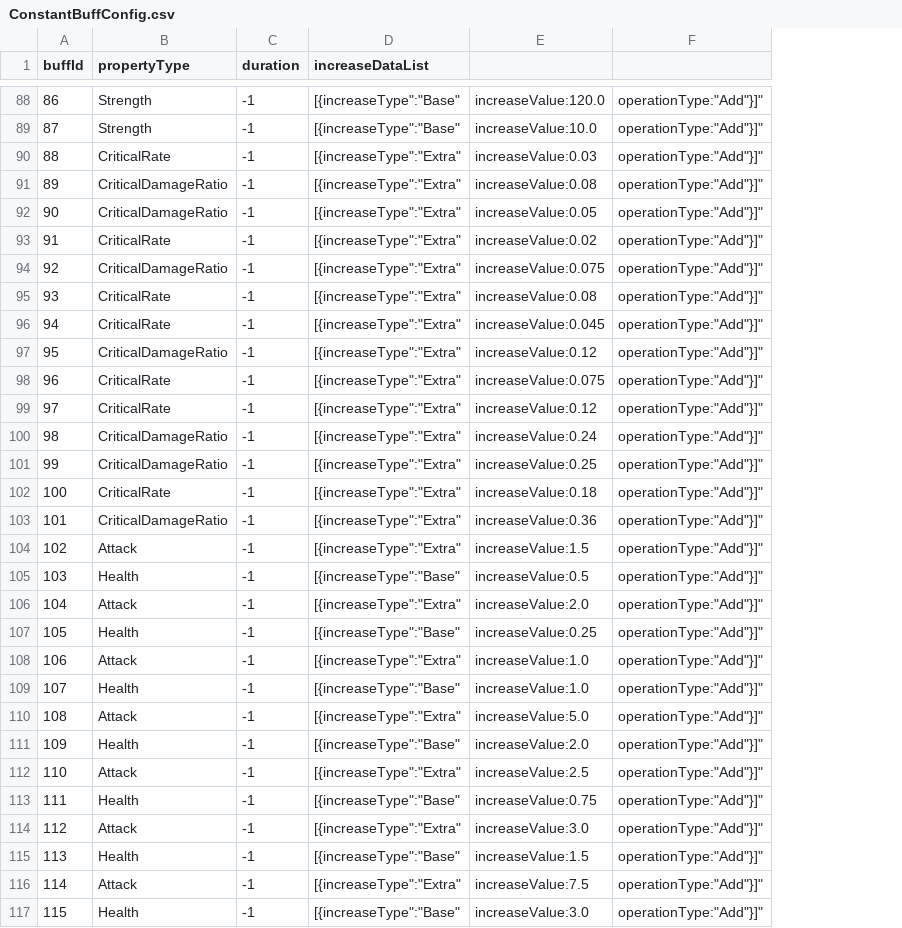
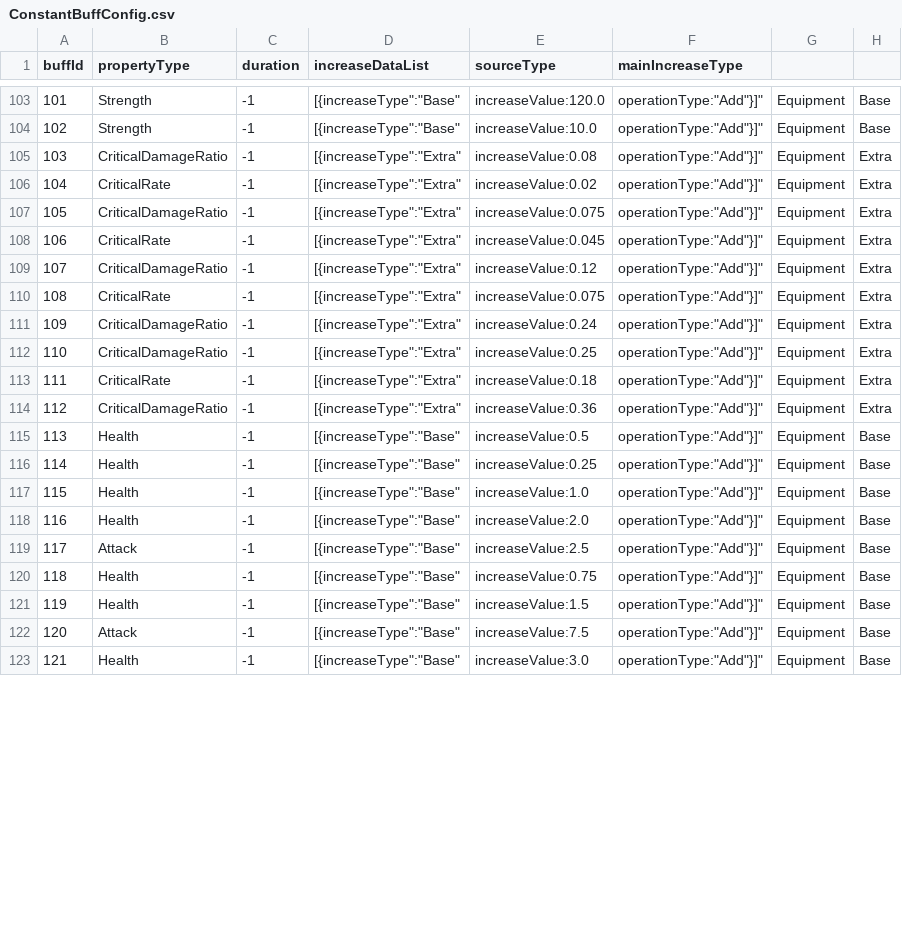
Before and after one commit to ljshhhxqx/liujunsongworkspace, a CSV file: Res/Preload/ConfigAsset/Csv/ConstantBuffConfig.csv, drawn as a sheet; only a part is shown, gaps mark what is left out; removed rows and columns are numbered as before the commit, all else as after; the diff covers the shown part only; the diff names each change by its address in the sheet, - before the commit and + after, or states it on an @@ line.

```diff
--- a/Res/Preload/ConfigAsset/Csv/ConstantBuffConfig.csv
+++ b/Res/Preload/ConfigAsset/Csv/ConstantBuffConfig.csv
+column G, rows 103-123: all Equipment
+column H, rows 103-123: Base | Base | Extra | Extra | Extra | Extra | Extra | Extra | Extra | Extra | Extra | Extra | Base | Base | Base | Base | Base | Base | Base | Base | Base
-E1: (empty)
+E1: sourceType
-F1: (empty)
+F1: mainIncreaseType
@@ column A (buffId) renumbered from row 45 down @@
@@ row 90 moved to row 35: 33 @@
@@ row 92 moved to row 32: 30 @@
@@ row 95 moved to row 43: 41 @@
@@ row 99 moved to row 37: 35 @@
-row 104: 102 | Attack | -1 | [{increaseType":"Extra" | increaseValue:1.5 | operationType:"Add"}]"
-row 106: 104 | Attack | -1 | [{increaseType":"Extra" | increaseValue:2.0 | operationType:"Add"}]"
-row 108: 106 | Attack | -1 | [{increaseType":"Extra" | increaseValue:1.0 | operationType:"Add"}]"
-row 110: 108 | Attack | -1 | [{increaseType":"Extra" | increaseValue:5.0 | operationType:"Add"}]"
-D119 (increaseDataList): [{increaseType":"Extra"
+D119 (increaseDataList): [{increaseType":"Base"
-row 114: 112 | Attack | -1 | [{increaseType":"Extra" | increaseValue:3.0 | operationType:"Add"}]"
-D122 (increaseDataList): [{increaseType":"Extra"
+D122 (increaseDataList): [{increaseType":"Base"
```
Also changed, not shown: 11 added rows, 2 removed rows, 2 moved rows and 3 edited cells elsewhere in this file, Res/Preload/ConfigAsset/Csv/ItemConfig.csv, Res/Preload/ConfigAsset/Csv/PropertyConfig.csv, 29 other files.
